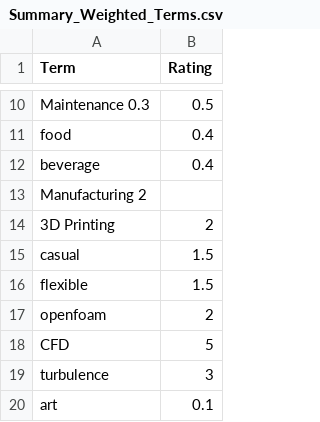
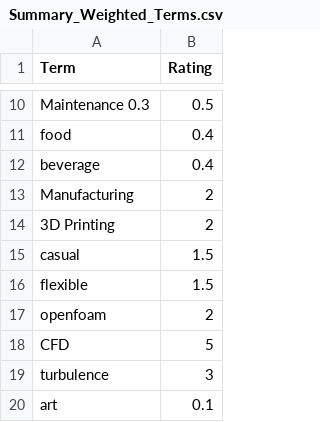
Before and after one commit to nephina/Indeed-O-Matic, a CSV file: Summary_Weighted_Terms.csv, drawn as a sheet; only a part is shown, gaps mark what is left out.

Commit message:
minor fixes

```diff
--- a/Summary_Weighted_Terms.csv
+++ b/Summary_Weighted_Terms.csv
@@ -12,3 +12,3 @@ food,0.4
 beverage,0.4
- Manufacturing 2,
+ Manufacturing ,2
  3D Printing ,2
```
